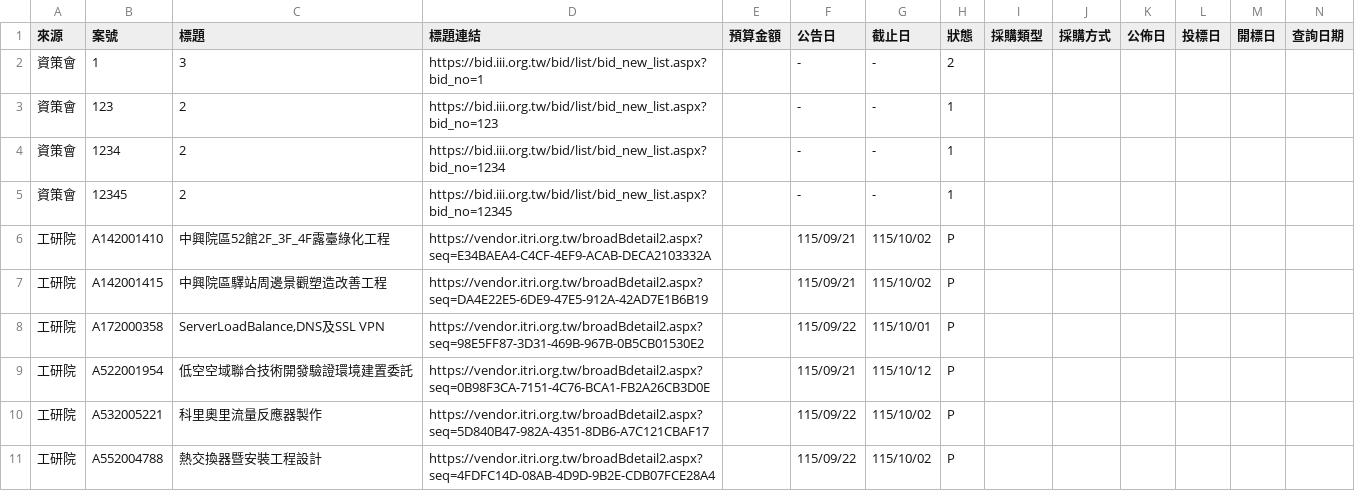
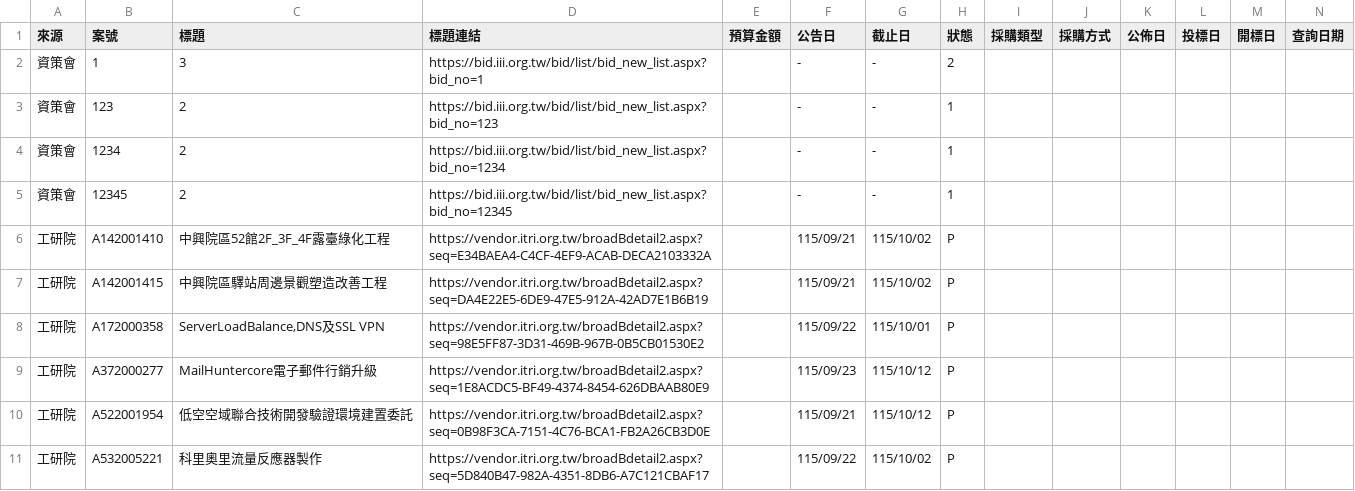
Before and after one commit to espresso3568/bitwin, a CSV file: data/三站標案_20260923.csv, drawn as a sheet; only a part is shown; the shorter side is filled out with more unchanged rows; rows hold the shown columns only; the diff names each change by its address in the sheet, - before the commit and + after, or states it on an @@ line.

```diff
--- a/data/三站標案_20260923.csv
+++ b/data/三站標案_20260923.csv
+row 9: 工研院 | A372000277 | MailHuntercore電子郵件行銷升級 | https://vendor.itri.org.tw/broadBdetail2.aspx?seq=1E8ACDC5-BF49-4374-8454-626DBAAB80E9 |  | 115/09/23 | 115/10/12 | P
```
Also changed, not shown: 4 other files.
